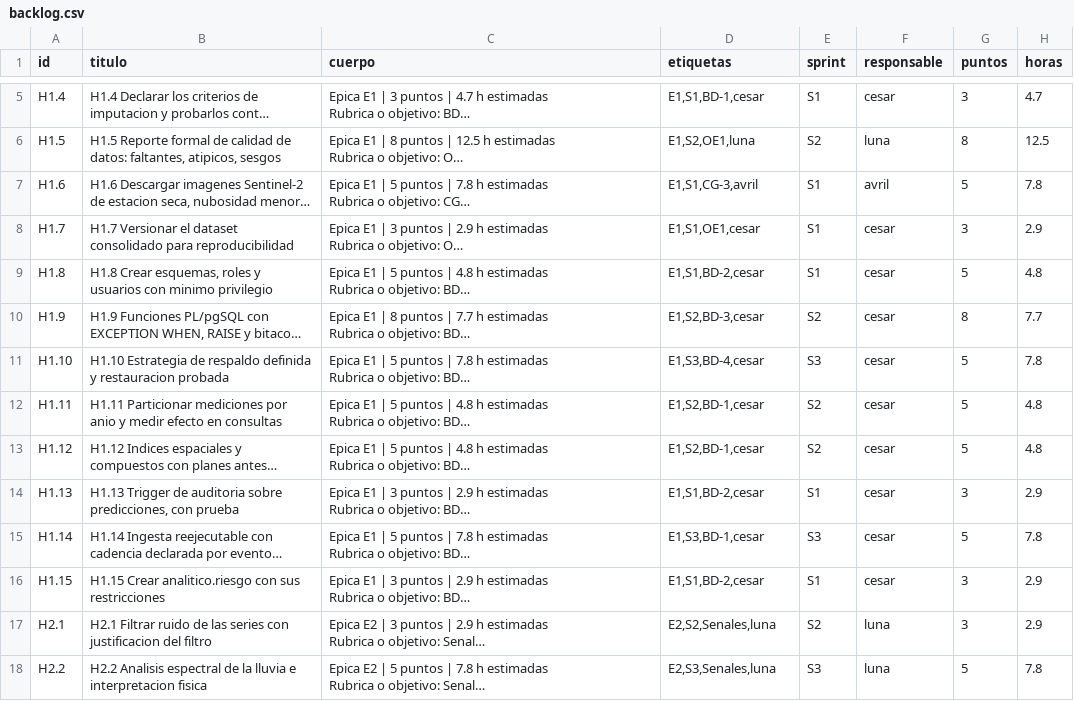
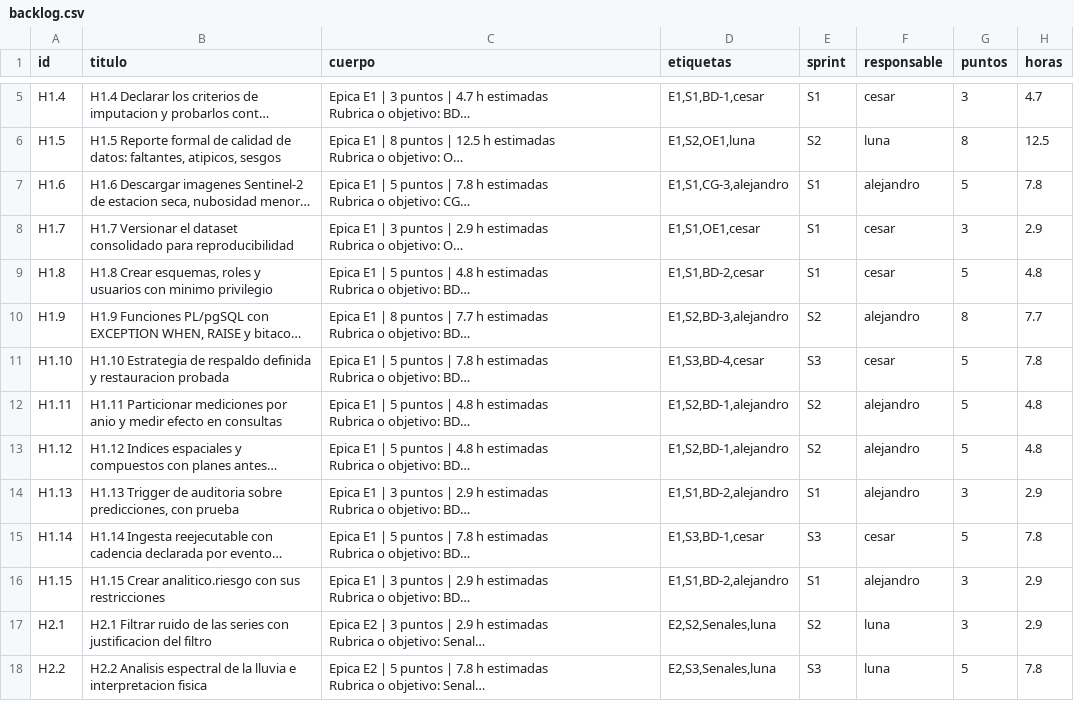
Before and after one commit to HumanoidCat/geoguardian, a CSV file: docs/backlog.csv, drawn as a sheet; only a part is shown, gaps mark what is left out; long unchanged cells end in …; the diff covers the shown part only; the diff names each change by its address in the sheet, - before the commit and + after, or states it on an @@ line.

Commit message:
D-33: las historias abiertas de S1 y S2 pasan al PM
12 historias, 58 puntos, 67.2 horas. Contenido sin modificar.

Semana 9 de 12. El Sprint 1 vencio en la semana 5 y sigue abierto,
el Sprint 2 vencio en la semana 7, y el Sprint 4 arranca la semana
10 sin ninguna historia empezada. Cesar y Avril llevan cuatro y
cinco dias sin subir nada y dos consultas escritas sin responder.

La carga resultante del PM queda en 185.6 h pendientes con tres
semanas por delante: 62 h por semana contra un compromiso de 18.
Esta escrito en el ADR: la decision no cabe en el calendario y se
toma sabiendolo. Queda registrado que la alternativa que si cabia
-repartir con Luna, que se ofrecio- se descarto por preferencia y
no por falta de informacion.

No toca S3 ni S4 de ninguno de los dos, y se revierte sin permiso:
quien retome algo suyo lo avisa y se le devuelve.

```diff
--- a/docs/backlog.csv
+++ b/docs/backlog.csv
-D7 (etiquetas): E1,S1,CG-3,avril
+D7 (etiquetas): E1,S1,CG-3,alejandro
-F7 (responsable): avril
+F7 (responsable): alejandro
-D10 (etiquetas): E1,S2,BD-3,cesar
+D10 (etiquetas): E1,S2,BD-3,alejandro
-F10 (responsable): cesar
+F10 (responsable): alejandro
-D12:D13 (etiquetas): E1,S2,BD-1,cesar
+D12:D13 (etiquetas): E1,S2,BD-1,alejandro
-F12:F14 (responsable): cesar
+F12:F14 (responsable): alejandro
-D14 (etiquetas): E1,S1,BD-2,cesar
+D14 (etiquetas): E1,S1,BD-2,alejandro
-D16 (etiquetas): E1,S1,BD-2,cesar
+D16 (etiquetas): E1,S1,BD-2,alejandro
-F16 (responsable): cesar
+F16 (responsable): alejandro
```
Also changed, not shown: 12 edited cells elsewhere in this file, 8 other files.
